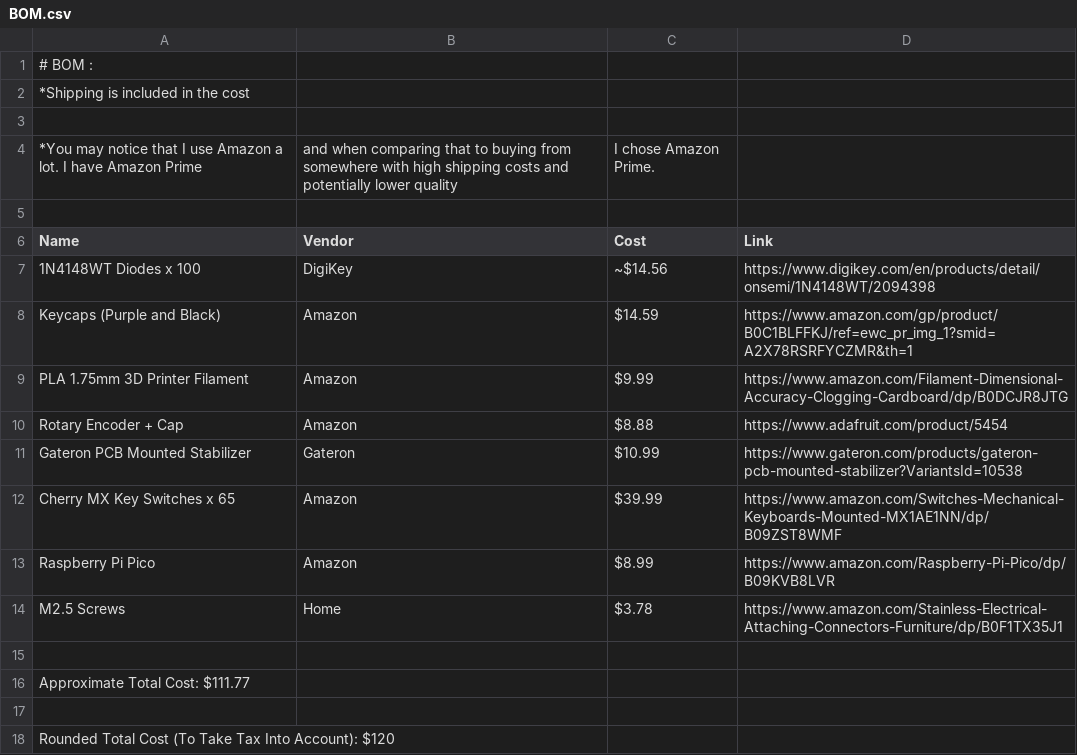
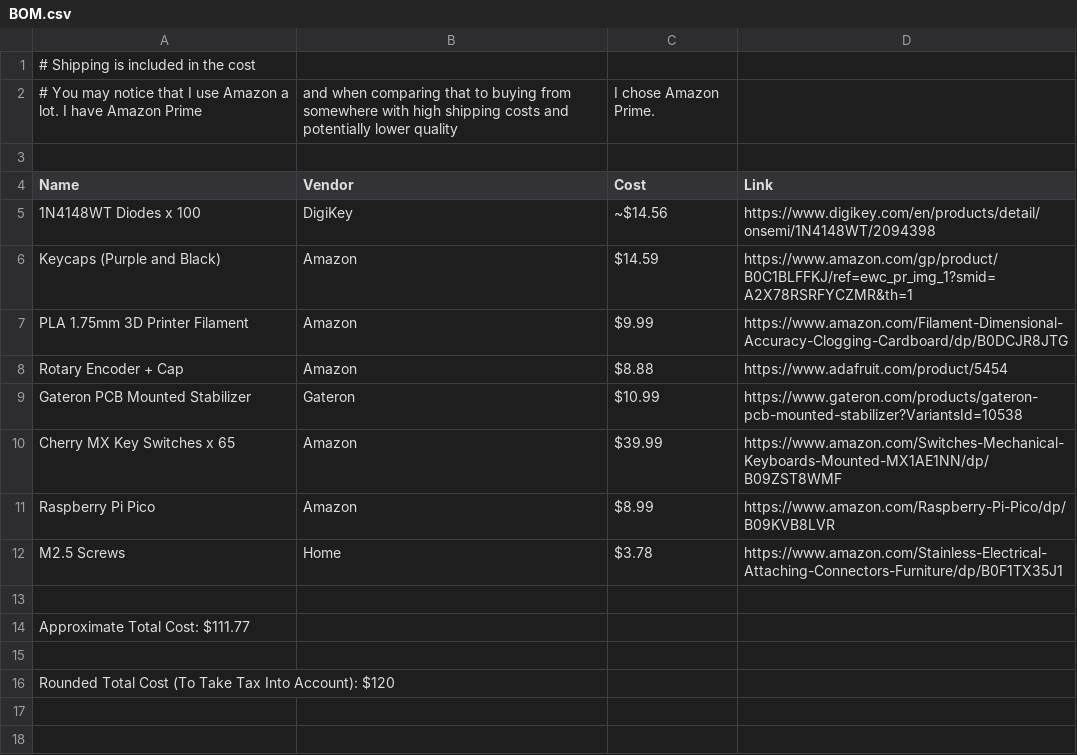
Before and after one commit to Sighcyy/Mechanical-Keyboard, a CSV file: BOM.csv, drawn as a sheet.

Commit message:
Update BOM.csv

```diff
--- a/BOM.csv
+++ b/BOM.csv
@@ -1,5 +1,3 @@
-# BOM :
-*Shipping is included in the cost
-
-*You may notice that I use Amazon a lot. I have Amazon Prime, and when comparing that to buying from somewhere with high shipping costs and potentially lower quality, I chose Amazon Prime.
+# Shipping is included in the cost
+# You may notice that I use Amazon a lot. I have Amazon Prime, and when comparing that to buying from somewhere with high shipping costs and potentially lower quality, I chose Amazon Prime.
 
```
